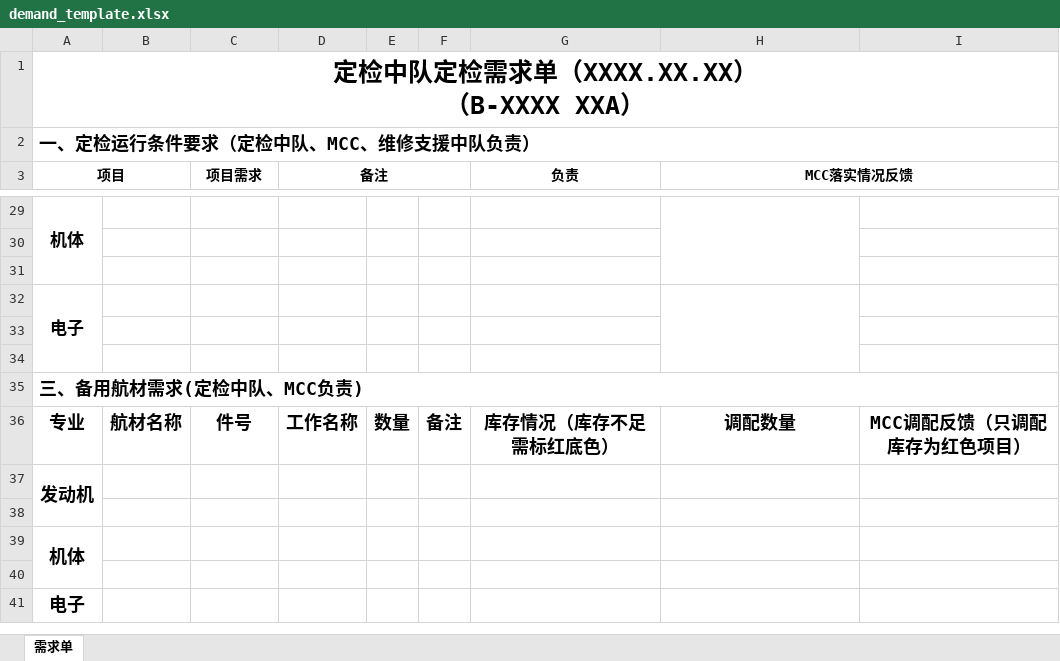
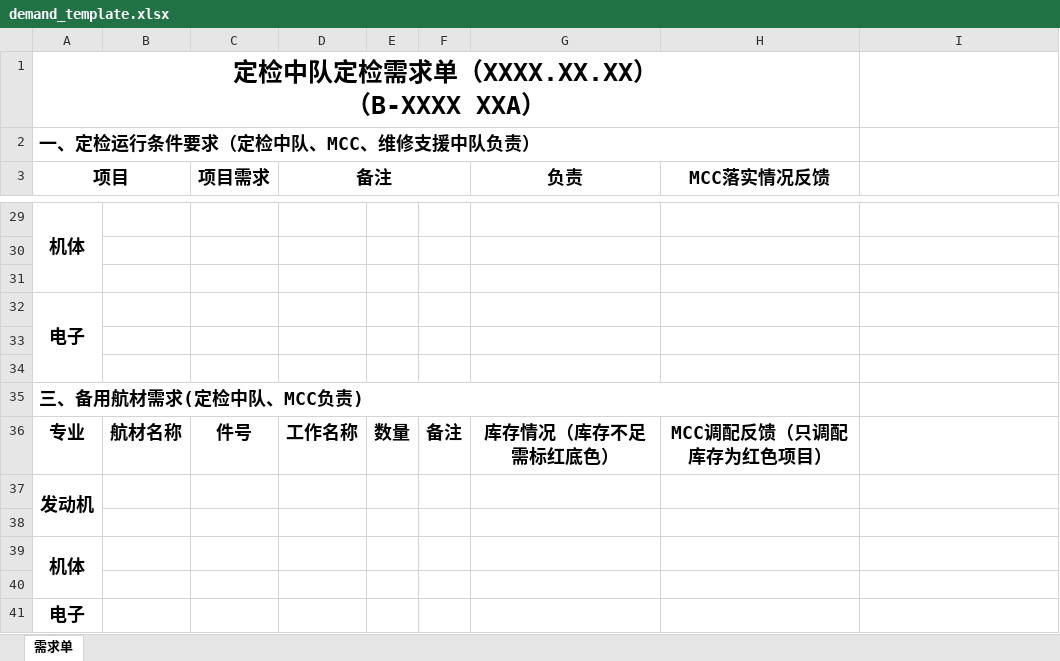
Before and after one commit to ElissaMA/reqman, an Excel workbook: assets/demand_template.xlsx, sheet 需求单, drawn as a sheet; only a part is shown, gaps mark what is left out; values as stored, in another font and other column widths than the file's, no borders; the diff covers the shown part only; the diff names each change by its address in the sheet, - before the commit and + after, or states it on an @@ line.

```diff
--- a/assets/demand_template.xlsx (sheet 需求单)
+++ b/assets/demand_template.xlsx (sheet 需求单)
-A1:I1 merged
+A1:H1 merged
-A2:I2 merged
+A2:H2 merged
@@ A3 text size: larger @@
@@ C3:D3 text size: larger @@
@@ G3:H3 text size: larger @@
-H3:I3 merged
@@ A29 text size: larger @@
-H29:H31 merged
@@ A32 text size: larger @@
-H32:H34 merged
-A35:I35 merged
+A35:H35 merged
-H36 (MCC落实情况反馈): 调配数量
+H36 (MCC落实情况反馈): MCC调配反馈（只调配库存为红色项目）
-I36: MCC调配反馈（只调配库存为红色项目）
+I36: (empty)
```
Also changed, not shown: 4 edited cells, cell formats and merged cells elsewhere in this sheet, 35 other files.
